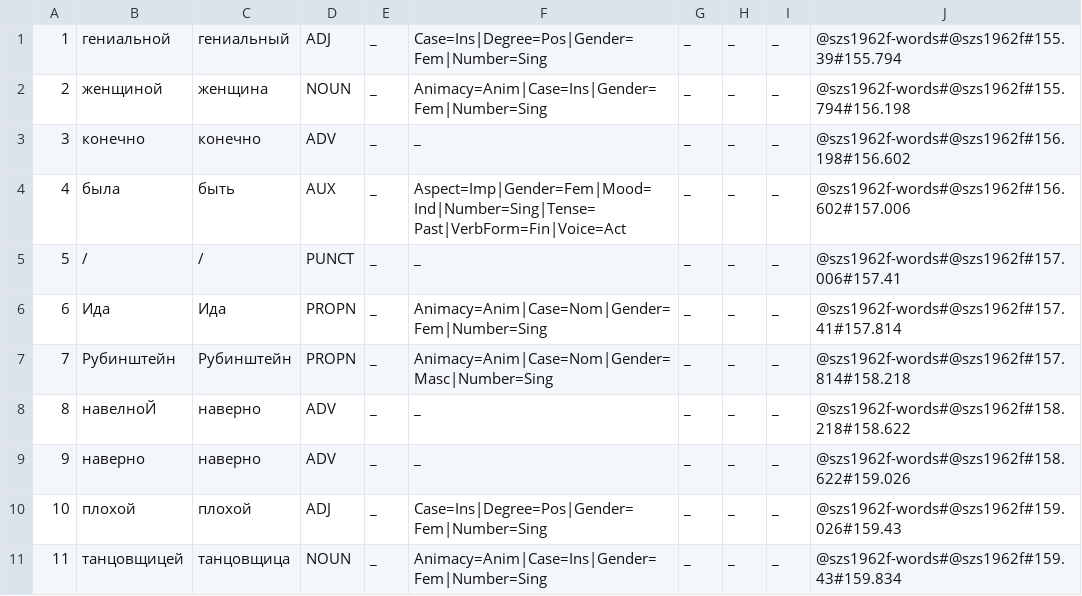
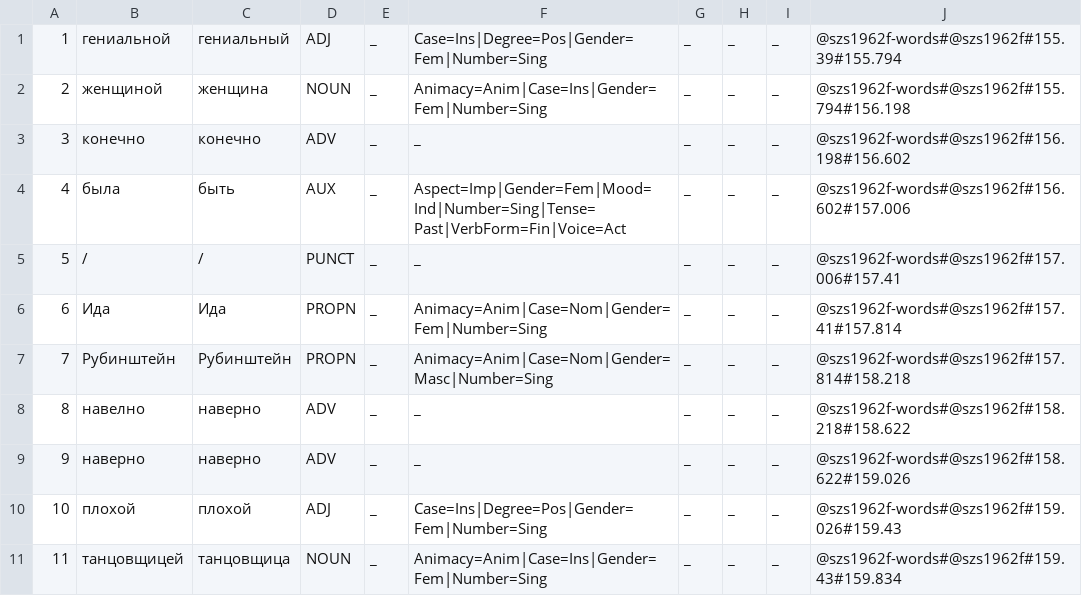
Before and after one commit to Xenila/LiveCorpus, a TSV file: saty.tsv, drawn as a sheet; only a part is shown.

Commit message:
Update saty.tsv

```diff
--- a/saty.tsv
+++ b/saty.tsv
@@ -7,3 +7,3 @@
 7	Рубинштейн	Рубинштейн	PROPN	_	Animacy=Anim|Case=Nom|Gender=Masc|Number=Sing	_	_	_	@szs1962f-words#@szs1962f#157.814#158.218
-8	навелноЙ	наверно	ADV	_	_	_	_	_	@szs1962f-words#@szs1962f#158.218#158.622
+8	навелно	наверно	ADV	_	_	_	_	_	@szs1962f-words#@szs1962f#158.218#158.622
 9	наверно	наверно	ADV	_	_	_	_	_	@szs1962f-words#@szs1962f#158.622#159.026
```
